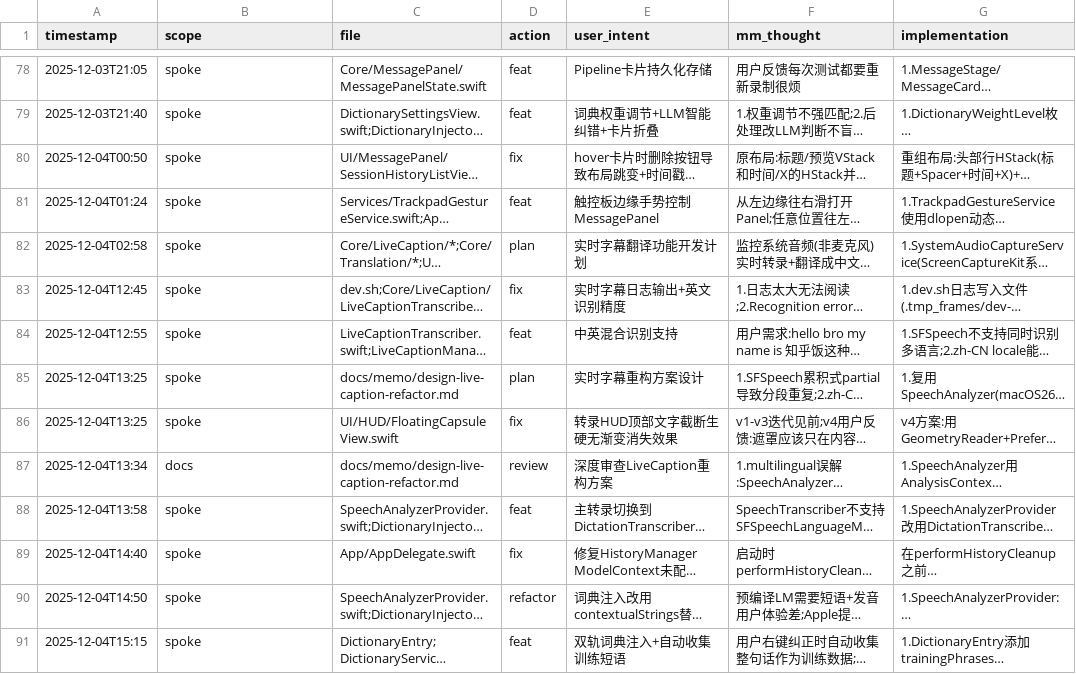
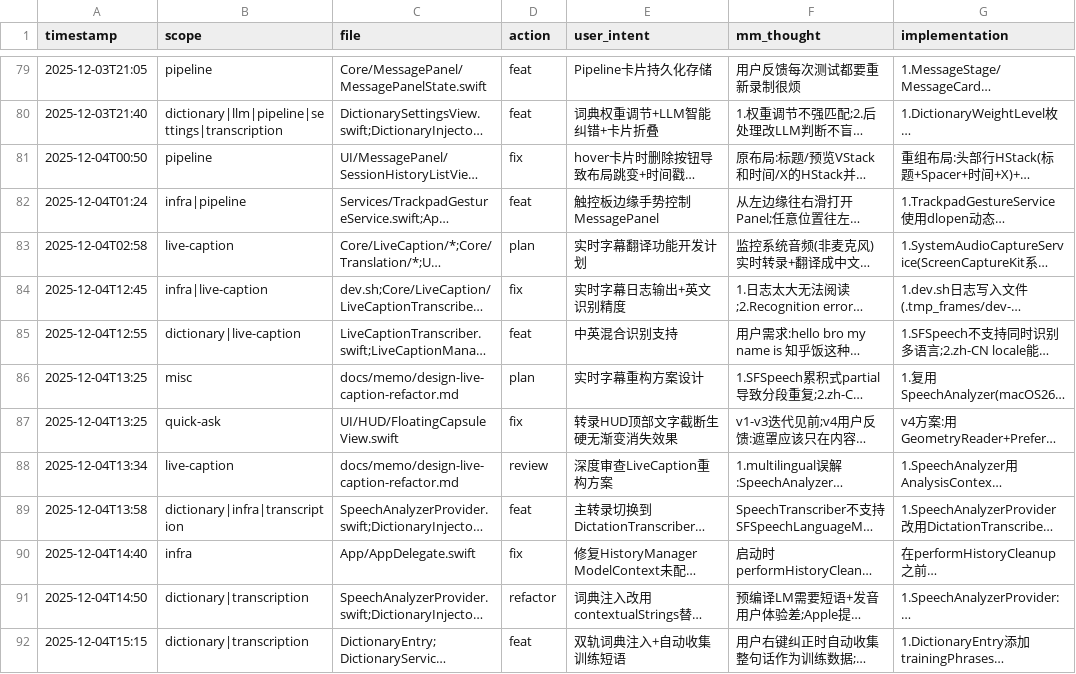
Before and after one commit to callmerio/spokeanywhere, a CSV file: docs/memo/memory.csv, drawn as a sheet; only a part is shown, gaps mark what is left out; long unchanged cells end in …; addresses are those after the commit; the diff covers the shown part only; the diff names each change by its address in the sheet, - before the commit and + after, or states it on an @@ line.

Commit message:
✨ feat(quick-ask): 多上下文来源支持 + 设置界面重构
新增 Quick Ask 专属上下文配置：
- 应用 OCR、截图、剪贴板历史、实时字幕四种上下文来源
- 上下文来源标签显示（参考 Gemini 风格）
- 实时字幕支持最近 50 条或全量两种模式

重构设置界面：
- 分离「润色」和「Quick Ask」两个设置卡片
- 新增字幕范围 Segmented Control

修复：
- 卡片标题不再显示 summary 内容（移至正文）
- 日志 privacy 参数统一添加

```diff
--- a/docs/memo/memory.csv
+++ b/docs/memo/memory.csv
-B79 (scope): spoke
+B79 (scope): pipeline
-B80 (scope): spoke
+B80 (scope): dictionary|llm|pipeline|settings|transcription
-B81 (scope): spoke
+B81 (scope): pipeline
-B82 (scope): spoke
+B82 (scope): infra|pipeline
-B83 (scope): spoke
+B83 (scope): live-caption
-B84 (scope): spoke
+B84 (scope): infra|live-caption
-B85 (scope): spoke
+B85 (scope): dictionary|live-caption
-B86 (scope): spoke
+B86 (scope): misc
-B87 (scope): spoke
+B87 (scope): quick-ask
-B88 (scope): docs
+B88 (scope): live-caption
-B89 (scope): spoke
+B89 (scope): dictionary|infra|transcription
-B90 (scope): spoke
+B90 (scope): infra
-B91:B92 (scope): spoke
+B91:B92 (scope): dictionary|transcription
```
Also changed, not shown: 3 added rows and 147 edited cells elsewhere in this file, 13 other files.
